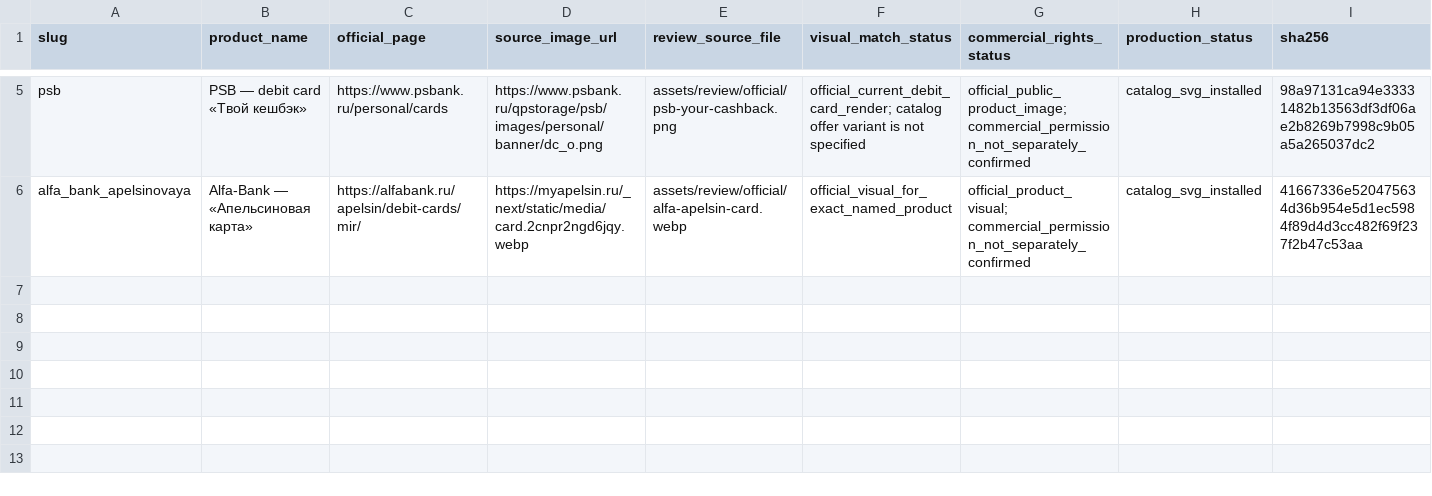
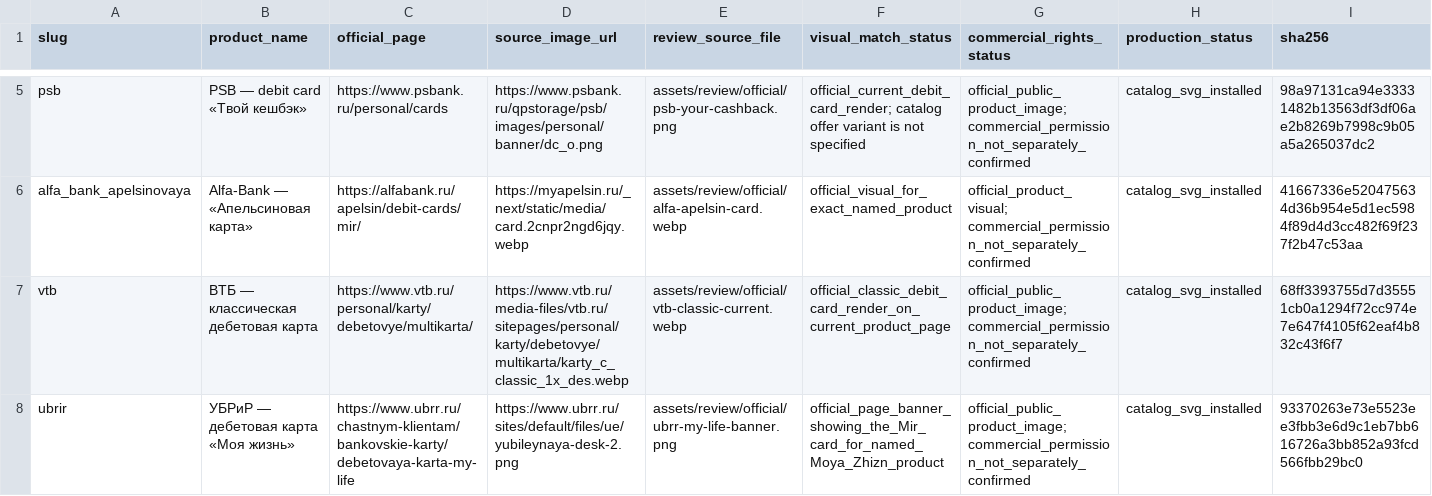
Before and after one commit to rpauts2/Bonvera, a CSV file: docs/offer-image-review-register.csv, drawn as a sheet; only a part is shown, gaps mark what is left out; the diff names each change by its address in the sheet, - before the commit and + after, or states it on an @@ line.

Commit message:
assets: add verified VTB and UBRiR card visuals

```diff
--- a/docs/offer-image-review-register.csv
+++ b/docs/offer-image-review-register.csv
+row 7: vtb | ВТБ — классическая дебетовая карта | https://www.vtb.ru/personal/karty/debetovye/multikarta/ | https://www.vtb.ru/media-files/vtb.ru/sitepages/personal/karty/debetovye/multikarta/karty_c_classic_1x_des.webp | assets/review/official/vtb-classic-current.webp | official_classic_debit_card_render_on_current_product_page | official_public_product_image; commercial_permission_not_separately_confirmed | catalog_svg_installed | 68ff3393755d7d35551cb0a1294f72cc974e7e647f4105f62eaf4b832c43f6f7
+row 8: ubrir | УБРиР — дебетовая карта «Моя жизнь» | https://www.ubrr.ru/chastnym-klientam/bankovskie-karty/debetovaya-karta-my-life | https://www.ubrr.ru/sites/default/files/ue/yubileynaya-desk-2.png | assets/review/official/ubrr-my-life-banner.png | official_page_banner_showing_the_Mir_card_for_named_Moya_Zhizn_product | official_public_product_image; commercial_permission_not_separately_confirmed | catalog_svg_installed | 93370263e73e5523ee3fbb3e6d9c1eb7bb616726a3bb852a93fcd566fbb29bc0
```
Also changed, not shown: docs/offer-image-asset-register.csv, 10 other files.
